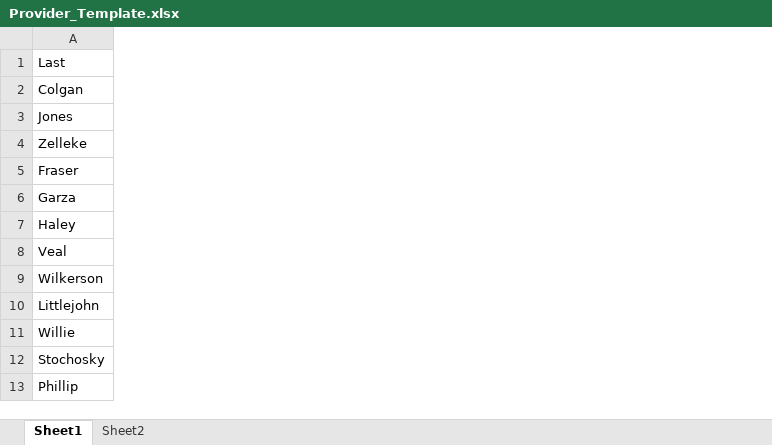
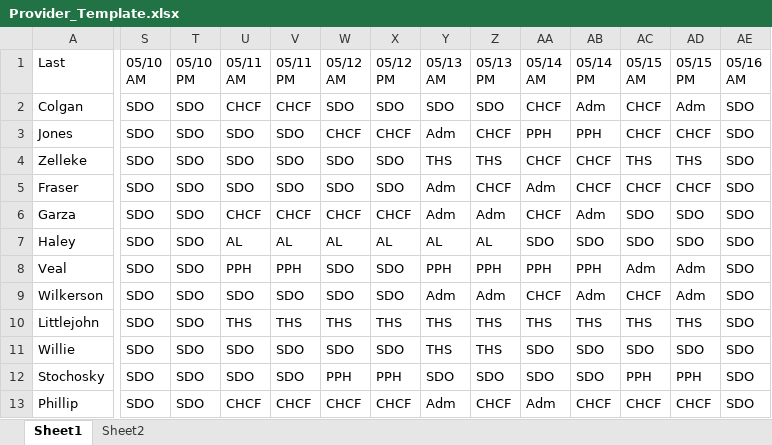
Before and after one commit to delaneyheileman/ece435, an Excel workbook: Provider_Template.xlsx, sheet Sheet1, drawn as a sheet; only a part is shown, gaps mark what is left out; values as stored, in another font and other column widths than the file's, no borders; the diff covers the shown part only; the diff names each change by its address in the sheet, - before the commit and + after, or states it on an @@ line.

Commit message:
Provider preferences column headers

```diff
--- a/Provider_Template.xlsx (sheet Sheet1)
+++ b/Provider_Template.xlsx (sheet Sheet1)
+column S (05/10 AM), rows 2-13: all SDO
+column T (05/10 PM), rows 2-13: all SDO
+column U (05/11 AM), rows 2-13: CHCF | SDO | SDO | SDO | CHCF | AL | PPH | SDO | THS | SDO | SDO | CHCF
+column V (05/11 PM), rows 2-13: CHCF | SDO | SDO | SDO | CHCF | AL | PPH | SDO | THS | SDO | SDO | CHCF
+column W (05/12 AM), rows 2-13: SDO | CHCF | SDO | SDO | CHCF | AL | SDO | SDO | THS | SDO | PPH | CHCF
+column X (05/12 PM), rows 2-13: SDO | CHCF | SDO | SDO | CHCF | AL | SDO | SDO | THS | SDO | PPH | CHCF
+column Y (05/13 AM), rows 2-13: SDO | Adm | THS | Adm | Adm | AL | PPH | Adm | THS | THS | SDO | Adm
+column Z (05/13 PM), rows 2-13: SDO | CHCF | THS | CHCF | Adm | AL | PPH | Adm | THS | THS | SDO | CHCF
+column AA (05/14 AM), rows 2-13: CHCF | PPH | CHCF | Adm | CHCF | SDO | PPH | CHCF | THS | SDO | SDO | Adm
+column AB (05/14 PM), rows 2-13: Adm | PPH | CHCF | CHCF | Adm | SDO | PPH | Adm | THS | SDO | SDO | CHCF
+column AC (05/15 AM), rows 2-13: CHCF | CHCF | THS | CHCF | SDO | SDO | Adm | CHCF | THS | SDO | PPH | CHCF
+column AD (05/15 PM), rows 2-13: Adm | CHCF | THS | CHCF | SDO | SDO | Adm | Adm | THS | SDO | PPH | CHCF
+column AE (05/16 AM), rows 2-13: all SDO
```
Also changed, not shown: 1 added column, 14 edited cells and cell formats elsewhere in this sheet, sheet Sheet2, 1 other file.
